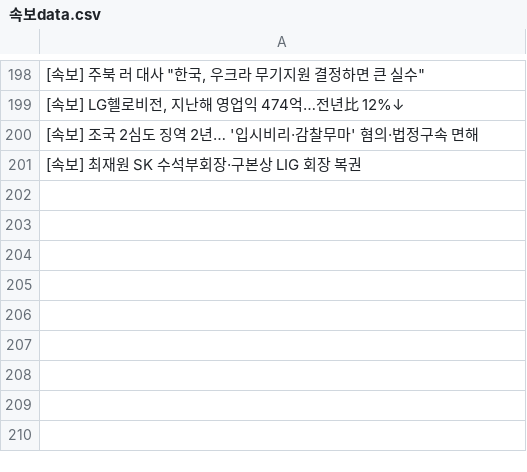
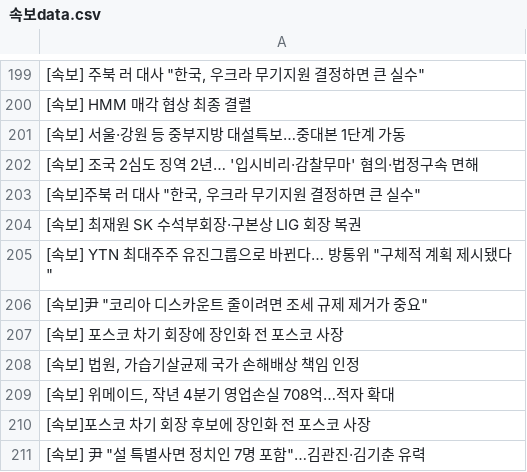
Before and after one commit to devopspark/GitNews, a CSV file: 속보data.csv, drawn as a sheet; only a part is shown, gaps mark what is left out; the diff covers the shown part only.

Commit message:
뉴스데이터 수집

```diff
--- a/속보data.csv
+++ b/속보data.csv
@@ -198,4 +199,13 @@
 "[속보] 주북 러 대사 ""한국, 우크라 무기지원 결정하면 큰 실수"""
-"[속보] LG헬로비전, 지난해 영업익 474억…전년比 12%↓"
+[속보] HMM 매각 협상 최종 결렬
+[속보] 서울·강원 등 중부지방 대설특보…중대본 1단계 가동
 [속보] 조국 2심도 징역 2년… '입시비리·감찰무마' 혐의·법정구속 면해
+"[속보]주북 러 대사 ""한국, 우크라 무기지원 결정하면 큰 실수"""
 [속보] 최재원 SK 수석부회장·구본상 LIG 회장 복권
+"[속보] YTN 최대주주 유진그룹으로 바뀐다… 방통위 ""구체적 계획 제시됐다"""
+"[속보]尹 ""코리아 디스카운트 줄이려면 조세 규제 제거가 중요"""
+[속보] 포스코 차기 회장에 장인화 전 포스코 사장
+"[속보] 법원, 가습기살균제 국가 손해배상 책임 인정"
+"[속보] 위메이드, 작년 4분기 영업손실 708억…적자 확대"
+[속보]포스코 차기 회장 후보에 장인화 전 포스코 사장
+"[속보] 尹 ""설 특별사면 정치인 7명 포함""…김관진·김기춘 유력"
```
Also changed, not shown: 6 added rows, 4 removed rows, 45 moved rows and 1 edited cell elsewhere in this file.
